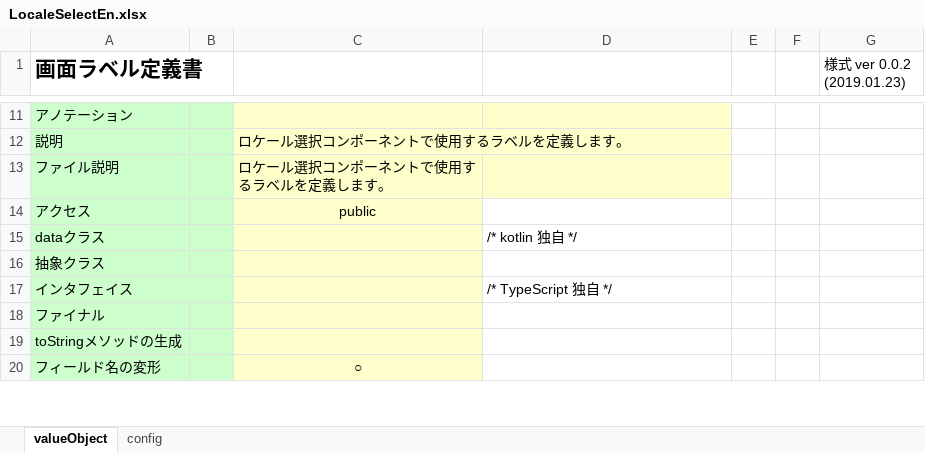
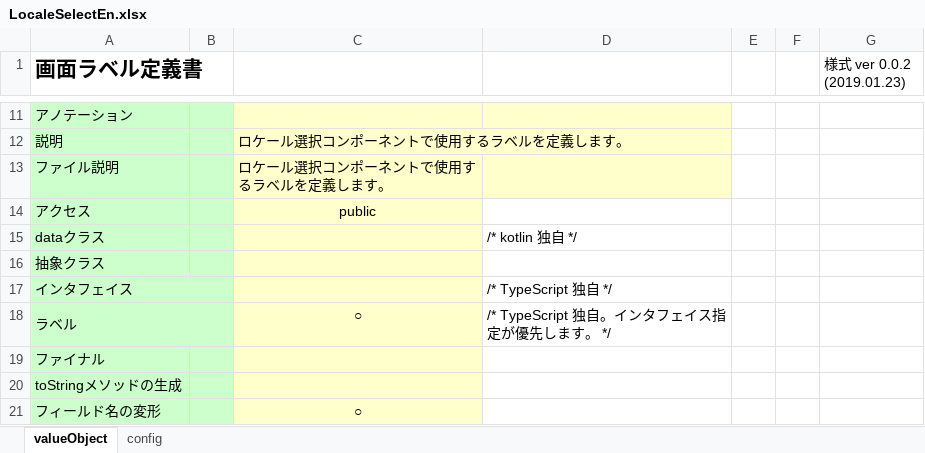
Before and after one commit to uedaueo/dapanda-front-core, an Excel workbook: meta/labels/en/LocaleSelectEn.xlsx, sheet valueObject, drawn as a sheet; only a part is shown, gaps mark what is left out; values as stored, in another font and other column widths than the file's, no borders; the diff names each change by its address in the sheet, - before the commit and + after, or states it on an @@ line.

Commit message:
i18n and validateion issues are updated. * labels should be defined as property style but class getter/setter. * i18n instance is now kept in ValidateConfig class statically.

```diff
--- a/meta/labels/en/LocaleSelectEn.xlsx (sheet valueObject)
+++ b/meta/labels/en/LocaleSelectEn.xlsx (sheet valueObject)
+row 18: ラベル |  | ○ | /* TypeScript 独自。インタフェイス指定が優先します。 */
```
Also changed, not shown: formulas that keep their value, meta/labels/en/ChartSampleEn.xlsx, meta/labels/en/ValidationSampleEn.xlsx, 19 other files.
